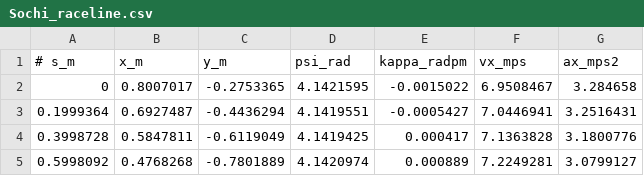
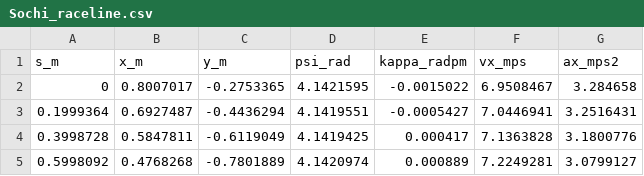
Before and after one commit to FionaLapp/f1tenth_mpc, a CSV file: src/maps/Sochi/Sochi_raceline.csv, drawn as a sheet; only a part is shown.

Commit message:
Got rid of path node, reading in data from mpc node

```diff
--- a/src/maps/Sochi/Sochi_raceline.csv
+++ b/src/maps/Sochi/Sochi_raceline.csv
@@ -1,2 +1,2 @@
-# s_m, x_m, y_m, psi_rad, kappa_radpm, vx_mps, ax_mps2
+ s_m, x_m, y_m, psi_rad, kappa_radpm, vx_mps, ax_mps2
 0,0.8007017,-0.2753365,4.1421595,-0.0015022,6.9508467,3.284658
```
Also changed, not shown: 3 other files.
